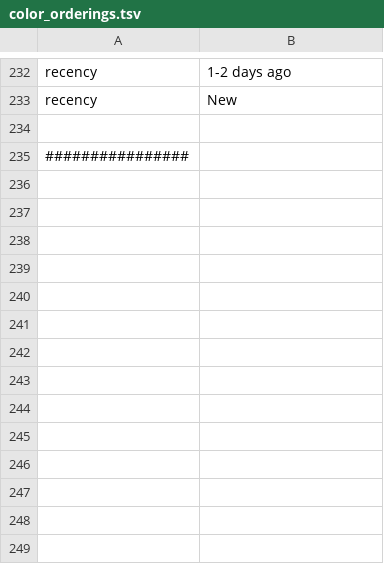
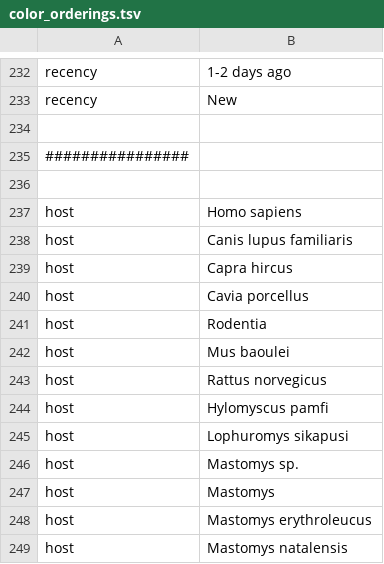
Before and after one commit to nextstrain/lassa, a TSV file: phylogenetic/defaults/color_orderings.tsv, drawn as a sheet; only a part is shown, gaps mark what is left out.

Commit message:
Set color ordering based on nearness to Homo sapiens or Mastomys natalensis

```diff
--- a/phylogenetic/defaults/color_orderings.tsv
+++ b/phylogenetic/defaults/color_orderings.tsv
@@ -235 +235,15 @@ recency	New
 ################
+
+host	Homo sapiens
+host	Canis lupus familiaris
+host	Capra hircus
+host	Cavia porcellus
+host	Rodentia
+host	Mus baoulei
+host	Rattus norvegicus
+host	Hylomyscus pamfi
+host	Lophuromys sikapusi
+host	Mastomys sp.
+host	Mastomys
+host	Mastomys erythroleucus
+host	Mastomys natalensis
```
